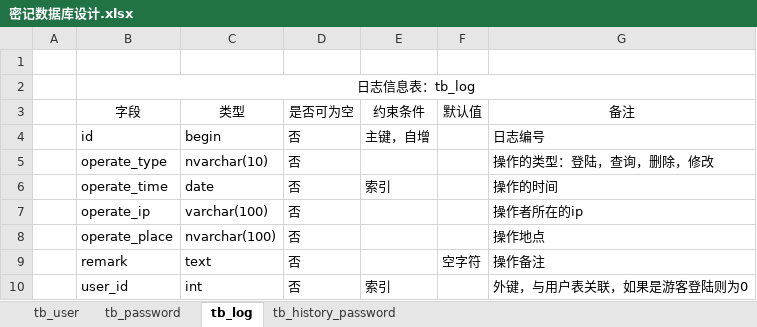
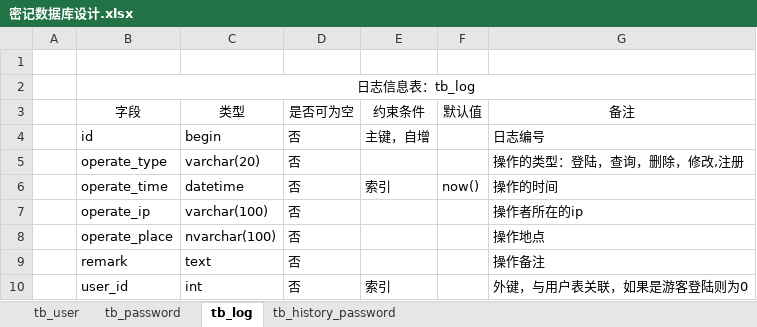
Before and after one commit to AlvinNiu/MIJIDocument, an Excel workbook: 密记数据库设计.xlsx, sheet tb_log, drawn as a sheet; values as stored, in another font and other column widths than the file's, no borders; the diff names each change by its address in the sheet, - before the commit and + after, or states it on an @@ line.

```diff
--- a/密记数据库设计.xlsx (sheet tb_log)
+++ b/密记数据库设计.xlsx (sheet tb_log)
-C5 (类型): nvarchar(10)
+C5 (类型): varchar(20)
-G5 (备注): 操作的类型：登陆，查询，删除，修改
+G5 (备注): 操作的类型：登陆，查询，删除，修改,注册
-C6 (类型): date
+C6 (类型): datetime
-F6 (默认值): (empty)
+F6 (默认值): now()
-F9 (默认值): 空字符
+F9 (默认值): (empty)
```
Also changed, not shown: sheet tb_history_password, sheet tb_password, sheet tb_user, 2 other files.
